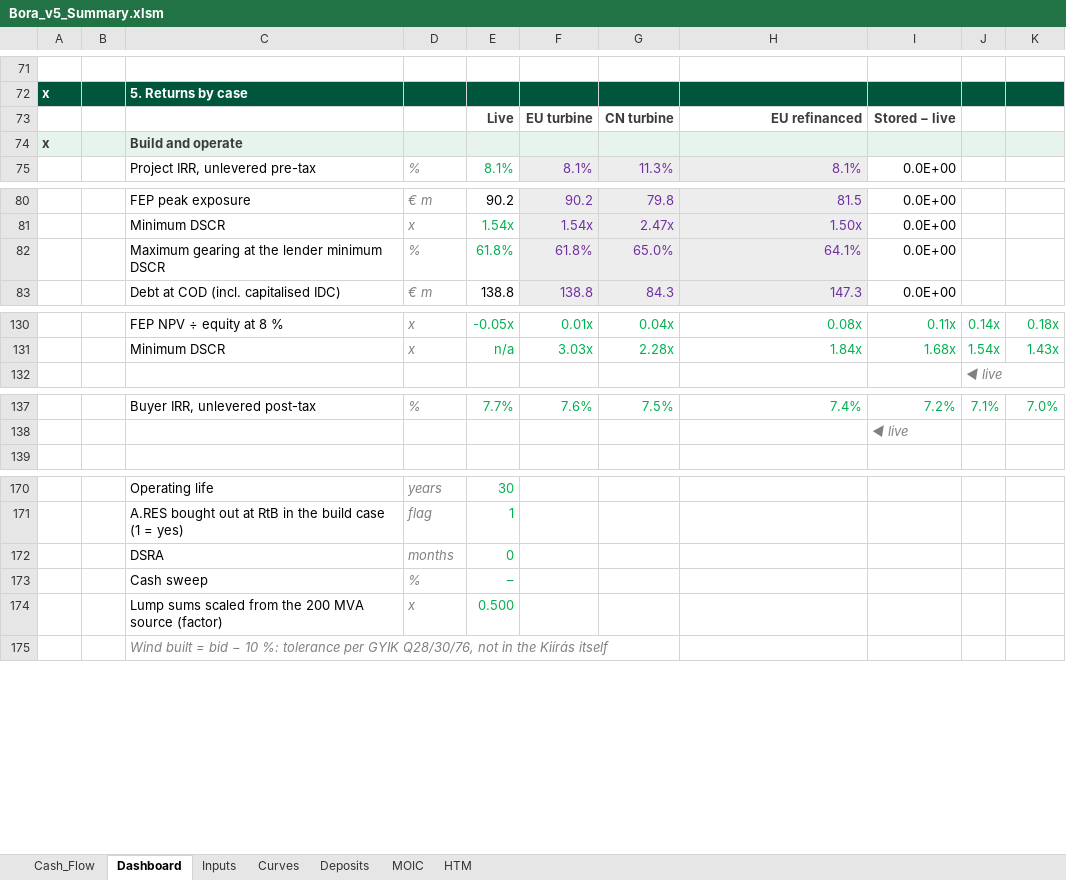
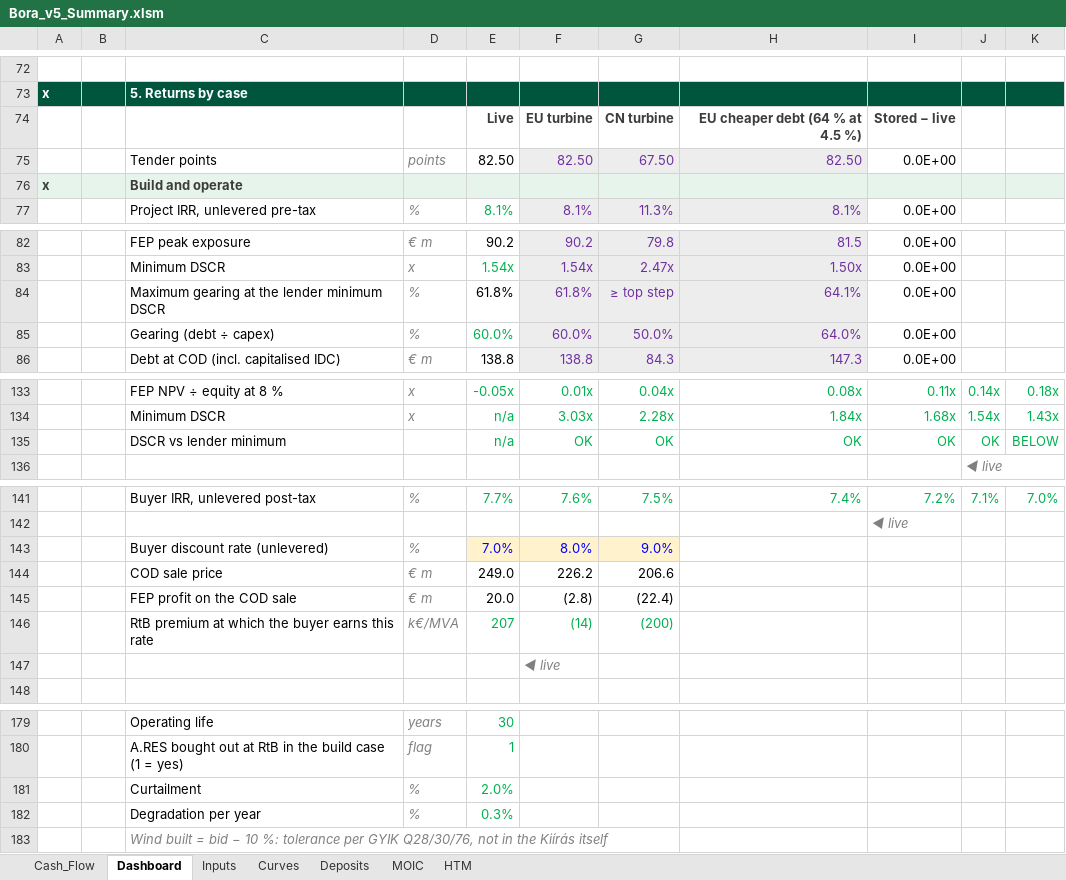
Before and after one commit to ZalanZad/FEP_modeller, an Excel workbook: projects/bora_v5_summary/out/Bora_v5_Summary.xlsm, sheet Dashboard, drawn as a sheet; only a part is shown, gaps mark what is left out; values as stored, in another font and other column widths than the file's, no borders; conditional formats not drawn; removed rows and columns are numbered as before the commit, all else as after; the diff covers the shown part only; the diff names each change by its address in the sheet, - before the commit and + after, or states it on an @@ line.

```diff
--- a/projects/bora_v5_summary/out/Bora_v5_Summary.xlsm (sheet Dashboard)
+++ b/projects/bora_v5_summary/out/Bora_v5_Summary.xlsm (sheet Dashboard)
-H74: EU refinanced
+H74: EU cheaper debt (64 % at 4.5 %)
+row 75:  |  | Tender points | points | 82.50 | 82.50 | 67.50 | 82.50 | 0.0E+00
-E84 text colour: #00B050
+E84 text colour: black
-G84: 65.0%
+G84: ≥ top step
+row 85:  |  | Gearing (debt ÷ capex) | % | 60.0% | 60.0% | 50.0% | 64.0% | 0.0E+00
+row 135:  |  | DSCR vs lender minimum |  | n/a | OK | OK | OK | OK | OK | BELOW
+row 143:  |  | Buyer discount rate (unlevered) | % | 7.0% | 8.0% | 9.0%
+row 144:  |  | COD sale price | € m | 249.0 | 226.2 | 206.6
+row 145:  |  | FEP profit on the COD sale | € m | 20.0 | (2.8) | (22.4)
+row 146:  |  | RtB premium at which the buyer earns this rate | k€/MVA | 207 | (14) | (200)
+row 147:  |  |  |  |  | ◄ live
-row 172:  |  | DSRA | months | 0
-row 173:  |  | Cash sweep | % | –
-row 174:  |  | Lump sums scaled from the 200 MVA source (factor) | x | 0.500
+row 181:  |  | Curtailment | % | 2.0%
+row 182:  |  | Degradation per year | % | 0.3%
```
Also changed, not shown: 2 added rows, 1 removed row and 4 edited cells elsewhere in this sheet, sheet HTM, sheet Cash_Flow, sheet Inputs, formulas that keep their value, 3 other files.
